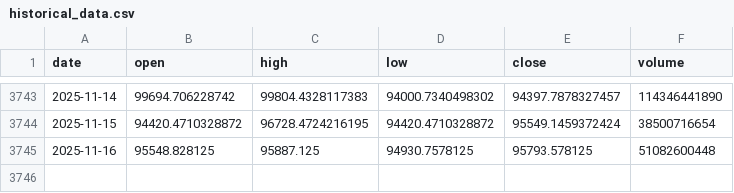
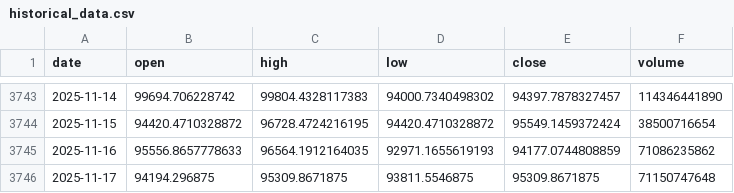
Before and after one commit to LukeGSW/AnalisiCiclica-BTC-USD, a CSV file: data/BTC-USD/historical_data.csv, drawn as a sheet; only a part is shown, gaps mark what is left out.

```diff
--- a/data/BTC-USD/historical_data.csv
+++ b/data/BTC-USD/historical_data.csv
@@ -3744,2 +3744,3 @@ date,open,high,low,close,volume
 2025-11-15,94420.4710328872,96728.4724216195,94420.4710328872,95549.1459372424,38500716654
-2025-11-16,95548.828125,95887.125,94930.7578125,95793.578125,51082600448
+2025-11-16,95556.8657778633,96564.1912164035,92971.1655619193,94177.0744808859,71086235862
+2025-11-17,94194.296875,95309.8671875,93811.5546875,95309.8671875,71150747648
```
Also changed, not shown: data/BTC-USD/signals.csv, 3 other files.
